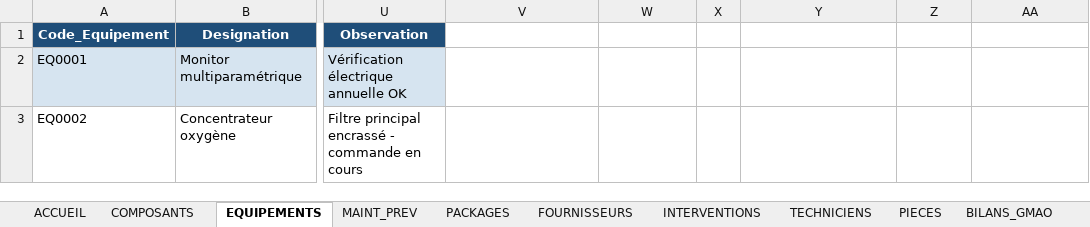
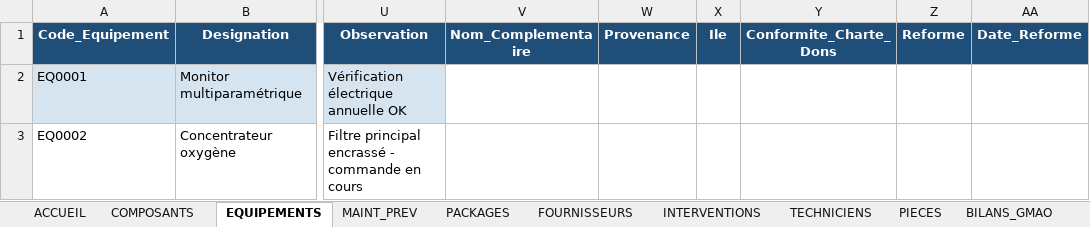
Before and after one commit to bWebreatys/gmao, an Excel workbook: GMAO_v0.1.xlsx, sheet EQUIPEMENTS, drawn as a sheet; only a part is shown, gaps mark what is left out; values as stored, in another font and other column widths than the file's, no borders; conditional formats not drawn; the diff names each change by its address in the sheet, - before the commit and + after, or states it on an @@ line.

Commit message:
EQUIPEMENTS: 6 champs contexte Comores (provenance, ile, charte dons, reforme, nom compl.) repercutes liste + schema + docs, traçabilite Annexe 4

```diff
--- a/GMAO_v0.1.xlsx (sheet EQUIPEMENTS)
+++ b/GMAO_v0.1.xlsx (sheet EQUIPEMENTS)
-V1: (empty)
+V1: Nom_Complementaire
-V1:AA1 fill: none
+V1:AA1 fill: #1F4E79
-W1: (empty)
+W1: Provenance
-X1: (empty)
+X1: Ile
-Y1: (empty)
+Y1: Conformite_Charte_Dons
-Z1: (empty)
+Z1: Reforme
-AA1: (empty)
+AA1: Date_Reforme
```
Also changed, not shown: 6 other files.
